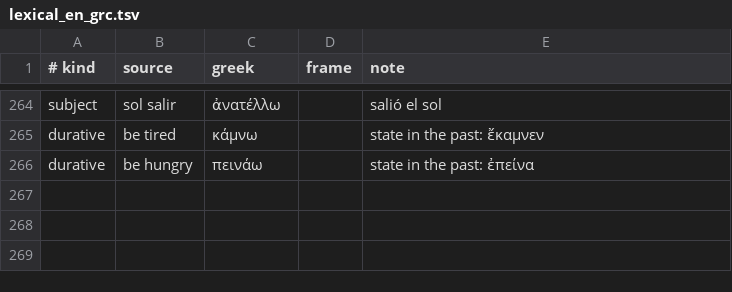
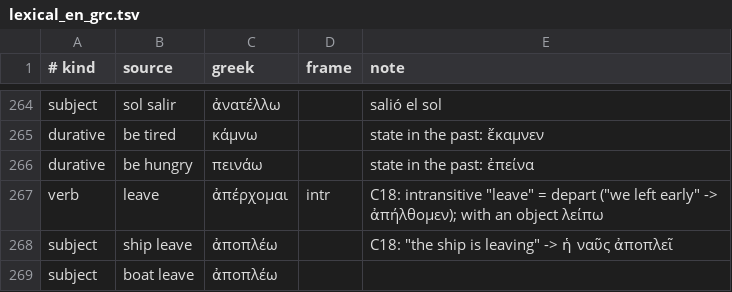
Before and after one commit to oldenKnight/vetusPoeta, a TSV file: data/curated/lexical_en_grc.tsv, drawn as a sheet; only a part is shown, gaps mark what is left out; the diff names each change by its address in the sheet, - before the commit and + after, or states it on an @@ line.

```diff
--- a/data/curated/lexical_en_grc.tsv
+++ b/data/curated/lexical_en_grc.tsv
+row 267: verb | leave | ἀπέρχομαι | intr | C18: intransitive "leave" = depart ("we left early" -> ἀπήλθομεν); with an object λείπω
+row 268: subject | ship leave | ἀποπλέω |  | C18: "the ship is leaving" -> ἡ ναῦς ἀποπλεῖ
+row 269: subject | boat leave | ἀποπλέω
```
Also changed, not shown: data/curated/tiers_grc.tsv, 5 other files.
